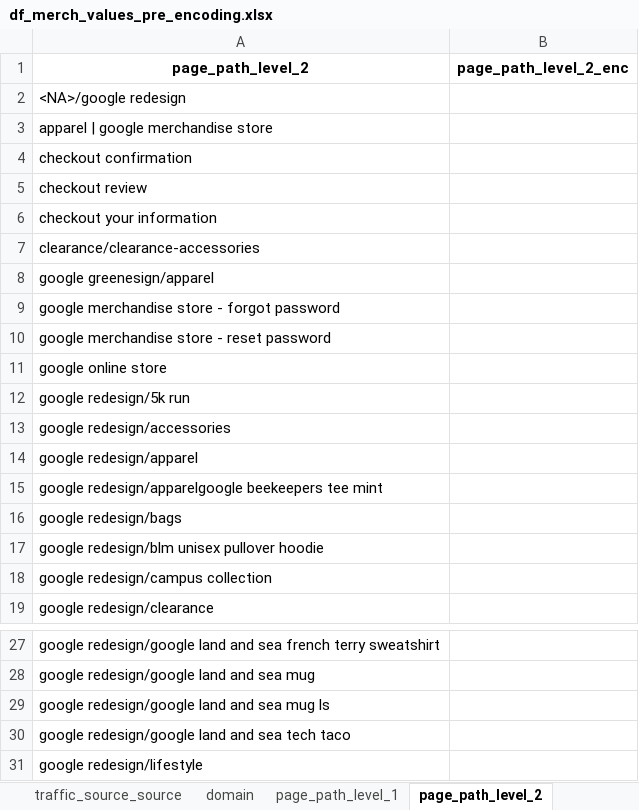
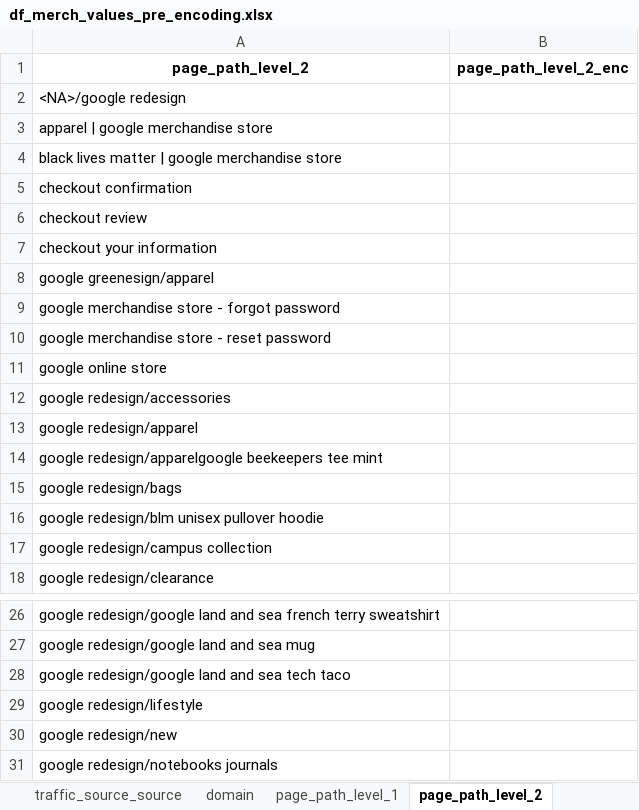
Before and after one commit to jvanalytics/ist_dash_2024_rec, an Excel workbook: notebooks/google_merch_store/data/df_merch_values_pre_encoding.xlsx, sheet page_path_level_2, drawn as a sheet; only a part is shown, gaps mark what is left out; the shorter side is filled out with more unchanged rows; values as stored, in another font and other column widths than the file's, no borders; removed rows and columns are numbered as before the commit, all else as after; the diff names each change by its address in the sheet, - before the commit and + after, or states it on an @@ line.

```diff
--- a/notebooks/google_merch_store/data/df_merch_values_pre_encoding.xlsx (sheet page_path_level_2)
+++ b/notebooks/google_merch_store/data/df_merch_values_pre_encoding.xlsx (sheet page_path_level_2)
+row 4: black lives matter | google merchandise store
-row 7: clearance/clearance-accessories
-row 12: google redesign/5k run
-row 29: google redesign/google land and sea mug ls
```
Also changed, not shown: sheet page_path_level_3, sheet page_path_level_1, sheet device_mobile_model_name, 55 other files.
